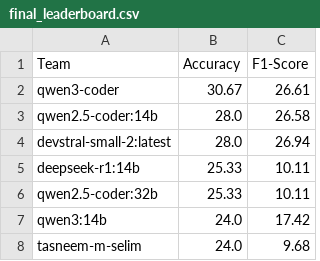
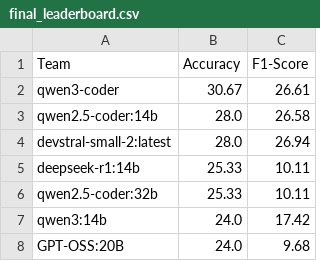
Before and after one commit to tasneem-m-selim/VRESEE_Competition, a CSV file: final_leaderboard.csv, drawn as a sheet.

Commit message:
Update leaderboard entry for tasneem-m-selim

```diff
--- a/final_leaderboard.csv
+++ b/final_leaderboard.csv
@@ -7,2 +7,2 @@ qwen2.5-coder:32b,25.33,10.11
 qwen3:14b,24.0,17.42
-tasneem-m-selim,24.0,9.68
+GPT-OSS:20B,24.0,9.68
```
